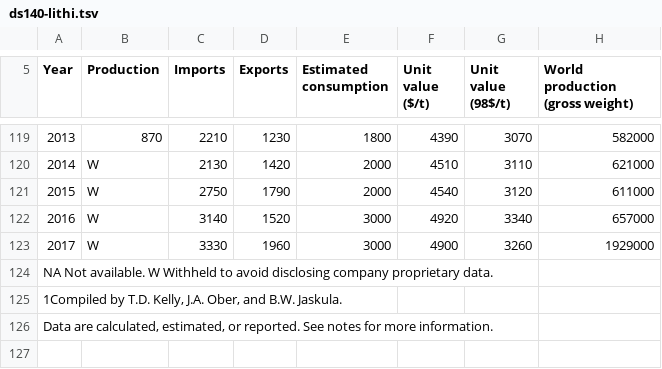
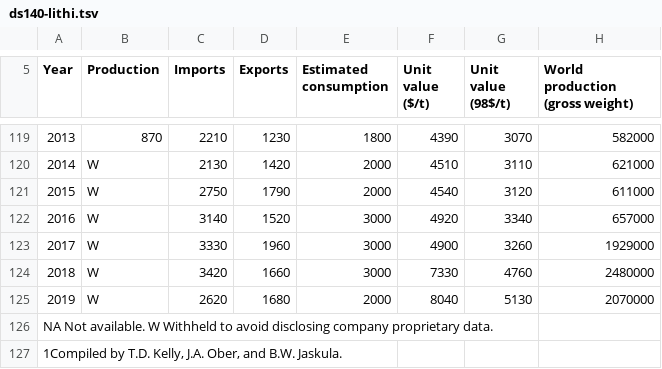
Before and after one commit to peterhil/ninhursag-api, a TSV file: app/static/data/tsv/ds140-lithi.tsv, drawn as a sheet; only a part is shown, gaps mark what is left out; the shorter side is filled out with more unchanged rows.

Commit message:
data: Add Lithium data for 2018 and 2019

```diff
--- a/app/static/data/tsv/ds140-lithi.tsv
+++ b/app/static/data/tsv/ds140-lithi.tsv
@@ -123,2 +123,4 @@ Year	Production	Imports	Exports	Estimated consumption	Unit value ($/t)	Unit valu
 2017	W	3330	1960	3000	4900	3260	1929000
+2018	W	3420	1660	3000	7330	4760	2480000
+2019	W	2620	1680	2000	8040	5130	2070000
 NA Not available. W Withheld to avoid disclosing company proprietary data.
```
